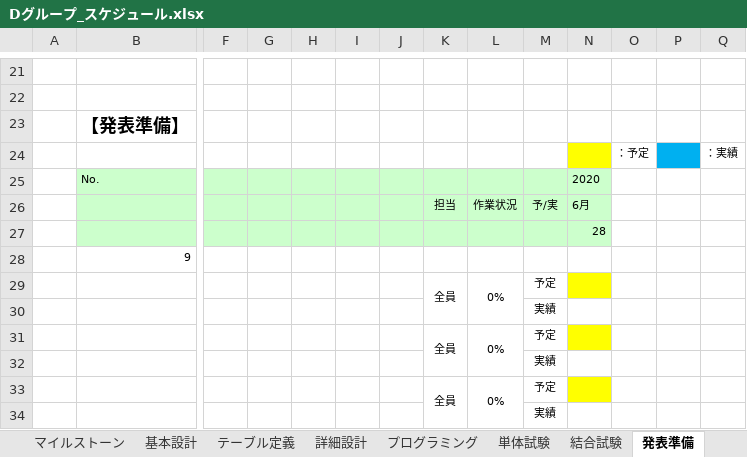
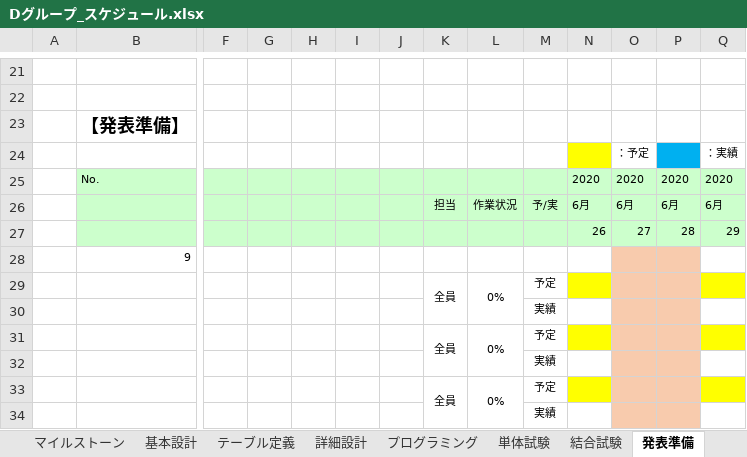
Before and after one commit to miyagiryusei/Excel, an Excel workbook: Dグループ_スケジュール.xlsx, sheet 発表準備, drawn as a sheet; only a part is shown, gaps mark what is left out; values as stored, in another font and other column widths than the file's, no borders; charts and pictures not drawn; removed rows and columns are numbered as before the commit, all else as after; rows hold the shown columns only; the diff names each change by its address in the sheet, - before the commit and + after, or states it on an @@ line.

```diff
--- a/Dグループ_スケジュール.xlsx (sheet 発表準備)
+++ b/Dグループ_スケジュール.xlsx (sheet 発表準備)
-row 25:  | No. |  |  |  |  |  |  |  |  | 2020
+row 25:  | No. |  |  |  |  |  |  |  |  | 2020 | 2020 | 2020 | 2020
-O26: (empty)
+O26: 6月
-O26:Q26 fill: none
+O26:Q26 fill: #CCFFCC
-P26: (empty)
+P26: 6月
-Q26: (empty)
+Q26: 6月
-row 27:  |  |  |  |  |  |  |  |  |  | 28
+row 27:  |  |  |  |  |  |  |  |  |  | 26 | 27 | 28 | 29
-O28:P34 fill: none
+O28:P34 fill: #F8CBAD
-Q29 fill: none
+Q29 fill: #FFFF00
-Q31 fill: none
+Q31 fill: #FFFF00
-Q33 fill: none
+Q33 fill: #FFFF00
```
Also changed, not shown: sheet 結合試験, sheet プログラミング, sheet 単体試験, sheet 詳細設計, sheet テーブル定義, charts or pictures.
